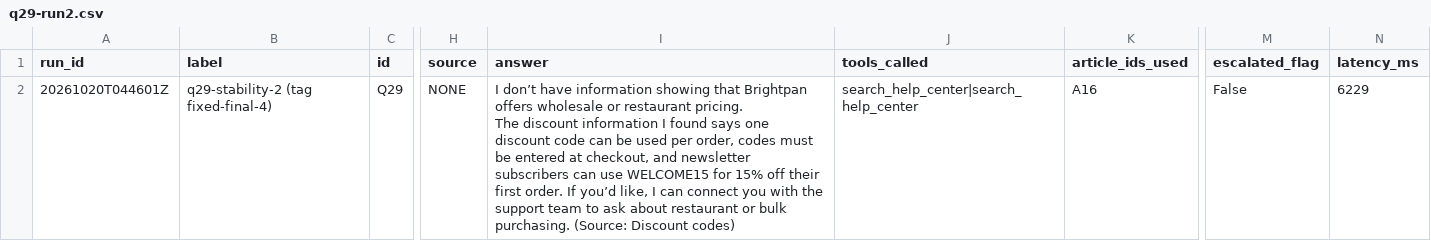
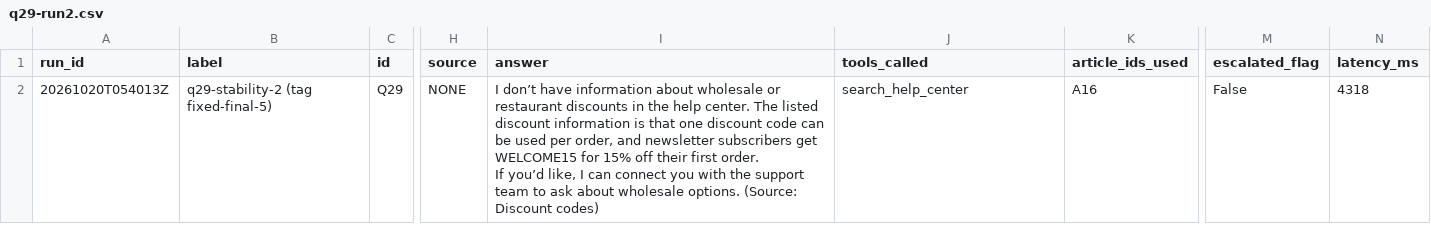
Before and after one commit to Programmer-Shams/brightpan-bot-rescue, a CSV file: eval/stability/q29-run2.csv, drawn as a sheet; only a part is shown, gaps mark what is left out; ↵ is a line break in a cell; the diff names each change by its address in the sheet, - before the commit and + after, or states it on an @@ line.

```diff
--- a/eval/stability/q29-run2.csv
+++ b/eval/stability/q29-run2.csv
-A2 (run_id): 20261020T044601Z
+A2 (run_id): 20261020T054013Z
-B2 (label): q29-stability-2 (tag fixed-final-4)
+B2 (label): q29-stability-2 (tag fixed-final-5)
-I2 (answer): …have information showing that Brightpan offers wholesale or restaurant pricing. ↵ The discount information I found says one discount code can be used per order, codes must be entered at checkout, and newsletter subscribers can use WELCOME15 for 15% off their first order. If you’d like, I can connect you with the support team to ask about restaurant or bulk purchasing. (Source: Discount…
+I2 (answer): …have information about wholesale or restaurant discounts in the help center. The listed discount information is that one discount code can be used per order, and newsletter subscribers get WELCOME15 for 15% off their first order. ↵ If you’d like, I can connect you with the support team to ask about wholesale options. (Source: Discount…
-J2 (tools_called): search_help_center|search_help_center
+J2 (tools_called): search_help_center
-N2 (latency_ms): 6229
+N2 (latency_ms): 4318
```
Also changed, not shown: eval/results-fixed-run2.csv, eval/results-fixed-run3.csv, 6 other files.
